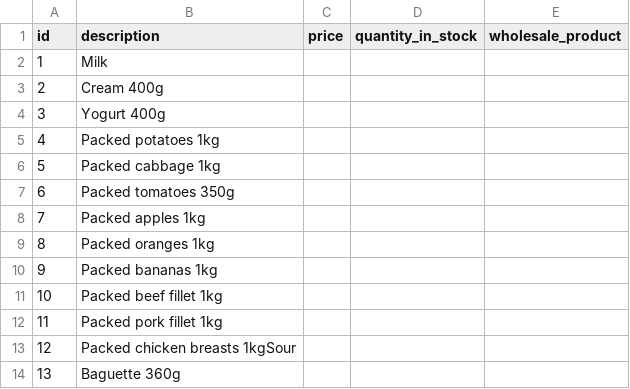
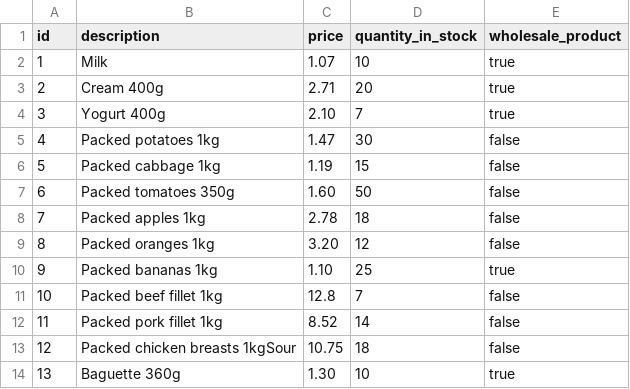
Before and after one commit to Efrosiniya24/check, a CSV file: src/main/resources/products.csv, drawn as a sheet; only a part is shown; the diff covers the shown part only.

```diff
--- a/src/main/resources/products.csv
+++ b/src/main/resources/products.csv
@@ -1,14 +1,14 @@
 id;description;price;quantity_in_stock;wholesale_product
-1;Milk;;;
-2;Cream 400g;;;
-3;Yogurt 400g;;;
-4;Packed potatoes 1kg;;;
-5;Packed cabbage 1kg;;;
-6;Packed tomatoes 350g;;;
-7;Packed apples 1kg;;;
-8;Packed oranges 1kg;;;
-9;Packed bananas 1kg;;;
-10;Packed beef fillet 1kg;;;
-11;Packed pork fillet 1kg;;;
-12;Packed chicken breasts 1kgSour;;;
-13;Baguette 360g;;;
+1;Milk;1.07;10;true
+2;Cream 400g;2.71;20;true
+3;Yogurt 400g;2.10;7;true
+4;Packed potatoes 1kg;1.47;30;false
+5;Packed cabbage 1kg;1.19;15;false
+6;Packed tomatoes 350g;1.60;50;false
+7;Packed apples 1kg;2.78;18;false
+8;Packed oranges 1kg;3.20;12;false
+9;Packed bananas 1kg;1.10;25;true
+10;Packed beef fillet 1kg;12.8;7;false
+11;Packed pork fillet 1kg;8.52;14;false
+12;Packed chicken breasts 1kgSour;10.75;18;false
+13;Baguette 360g;1.30;10;true
```
Also changed, not shown: 21 edited cells elsewhere in this file, 19 other files.
